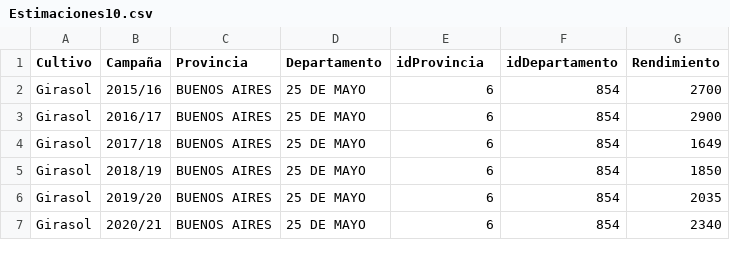
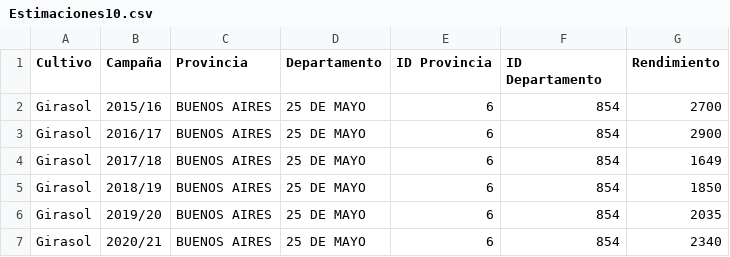
Before and after one commit to Jthl1986/T1, a CSV file: Estimaciones10.csv, drawn as a sheet; only a part is shown.

Commit message:
Update Estimaciones10.csv

```diff
--- a/Estimaciones10.csv
+++ b/Estimaciones10.csv
@@ -1,2 +1,2 @@
-Cultivo,Campaña,Provincia,Departamento,idProvincia,idDepartamento,Rendimiento
+Cultivo,Campaña,Provincia,Departamento,ID Provincia,ID Departamento,Rendimiento
 Girasol,2015/16,BUENOS AIRES,25 DE MAYO,6,854,2700
```
